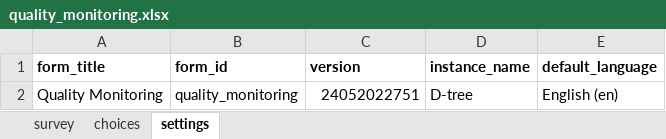
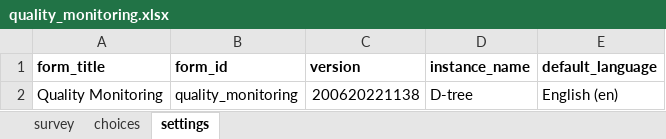
Before and after one commit to medic/cht-dtree-supervisor-app, an Excel workbook: forms/app/quality_monitoring.xlsx, sheet settings, drawn as a sheet; values as stored, in another font and other column widths than the file's, no borders; charts and pictures not drawn; the diff names each change by its address in the sheet, - before the commit and + after, or states it on an @@ line.

```diff
--- a/forms/app/quality_monitoring.xlsx (sheet settings)
+++ b/forms/app/quality_monitoring.xlsx (sheet settings)
-C2 (version): 24052022751
+C2 (version): 200620221138
```
Also changed, not shown: sheet survey.
